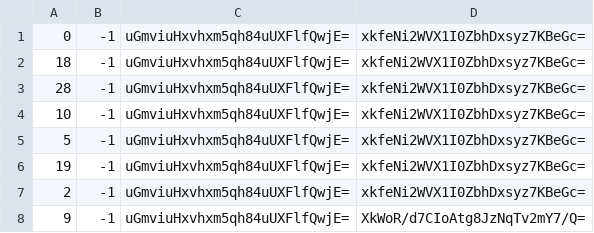
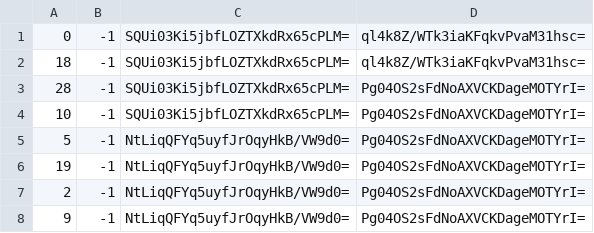
Before and after one commit to BOffice-Excel/Website, a CSV file: map/tiles/zoom.-12/metadata/k.0.-1.csv, drawn as a sheet.

```diff
--- a/map/tiles/zoom.-12/metadata/k.0.-1.csv
+++ b/map/tiles/zoom.-12/metadata/k.0.-1.csv
@@ -1,8 +1,8 @@
-0,-1,uGmviuHxvhxm5qh84uUXFlfQwjE=,xkfeNi2WVX1I0ZbhDxsyz7KBeGc=
-18,-1,uGmviuHxvhxm5qh84uUXFlfQwjE=,xkfeNi2WVX1I0ZbhDxsyz7KBeGc=
-28,-1,uGmviuHxvhxm5qh84uUXFlfQwjE=,xkfeNi2WVX1I0ZbhDxsyz7KBeGc=
-10,-1,uGmviuHxvhxm5qh84uUXFlfQwjE=,xkfeNi2WVX1I0ZbhDxsyz7KBeGc=
-5,-1,uGmviuHxvhxm5qh84uUXFlfQwjE=,xkfeNi2WVX1I0ZbhDxsyz7KBeGc=
-19,-1,uGmviuHxvhxm5qh84uUXFlfQwjE=,xkfeNi2WVX1I0ZbhDxsyz7KBeGc=
-2,-1,uGmviuHxvhxm5qh84uUXFlfQwjE=,xkfeNi2WVX1I0ZbhDxsyz7KBeGc=
-9,-1,uGmviuHxvhxm5qh84uUXFlfQwjE=,XkWoR/d7CIoAtg8JzNqTv2mY7/Q=
+0,-1,SQUi03Ki5jbfLOZTXkdRx65cPLM=,ql4k8Z/WTk3iaKFqkvPvaM31hsc=
+18,-1,SQUi03Ki5jbfLOZTXkdRx65cPLM=,ql4k8Z/WTk3iaKFqkvPvaM31hsc=
+28,-1,SQUi03Ki5jbfLOZTXkdRx65cPLM=,Pg04OS2sFdNoAXVCKDageMOTYrI=
+10,-1,SQUi03Ki5jbfLOZTXkdRx65cPLM=,Pg04OS2sFdNoAXVCKDageMOTYrI=
+5,-1,NtLiqQFYq5uyfJrOqyHkB/VW9d0=,Pg04OS2sFdNoAXVCKDageMOTYrI=
+19,-1,NtLiqQFYq5uyfJrOqyHkB/VW9d0=,Pg04OS2sFdNoAXVCKDageMOTYrI=
+2,-1,NtLiqQFYq5uyfJrOqyHkB/VW9d0=,Pg04OS2sFdNoAXVCKDageMOTYrI=
+9,-1,NtLiqQFYq5uyfJrOqyHkB/VW9d0=,Pg04OS2sFdNoAXVCKDageMOTYrI=
```
Also changed, not shown: map/tiles/zoom.-11/metadata/k.0.-1.csv, map/tiles/zoom.-11/metadata/k.1.0.csv, 36 other files.
